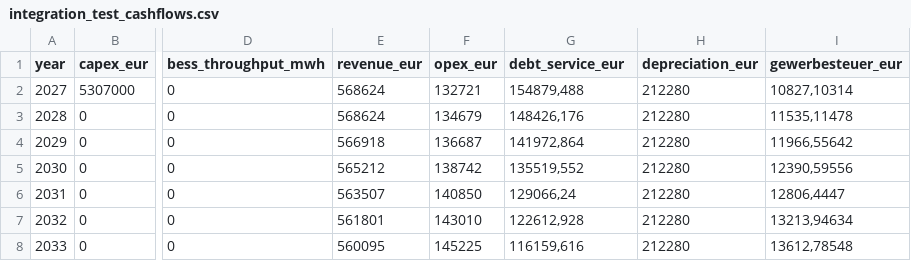
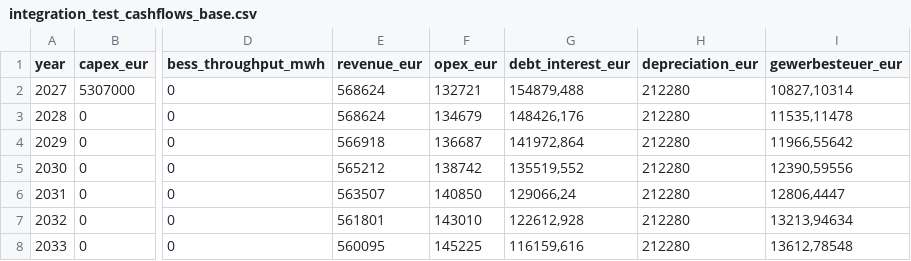
Before and after one commit to NRO1994/pv_bess, a CSV file: .data/integration_test_inputs/finance/integration_test_cashflows_base.csv (was .data/integration_test_inputs/finance/integration_test_cashflows.csv), drawn as a sheet; only a part is shown, gaps mark what is left out; the diff names each change by its address in the sheet, - before the commit and + after, or states it on an @@ line.

```diff
--- a/.data/integration_test_inputs/finance/integration_test_cashflows.csv
+++ b/.data/integration_test_inputs/finance/integration_test_cashflows_base.csv
-G1: debt_service_eur
+G1: debt_interest_eur
```
Also changed, not shown: 10 other files.
